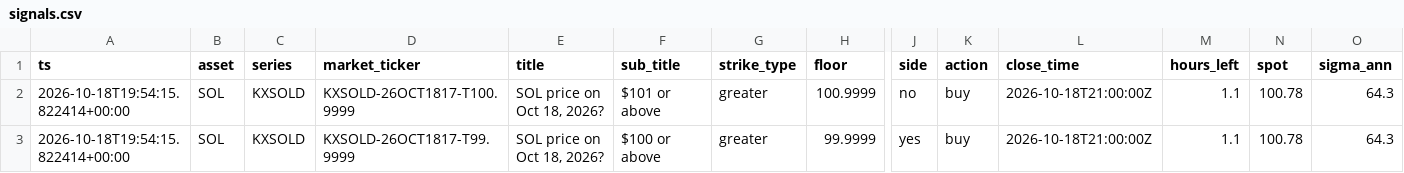
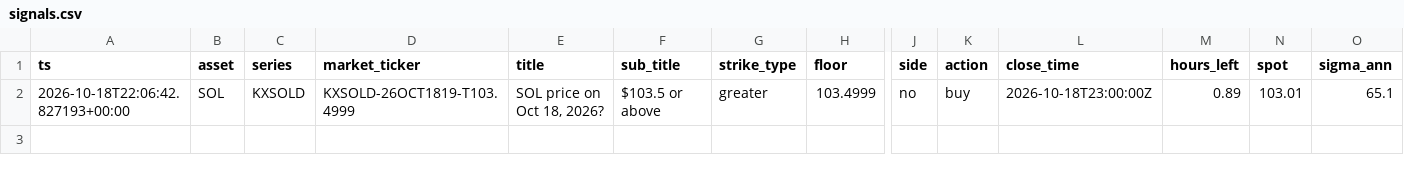
Before and after one commit to JorgeCampe/crypto-signals-bot, a CSV file: crypto_signals_bot/data/signals.csv, drawn as a sheet; only a part is shown, gaps mark what is left out; removed rows and columns are numbered as before the commit, all else as after; rows hold the shown columns only; the diff names each change by its address in the sheet, - before the commit and + after, or states it on an @@ line.

```diff
--- a/crypto_signals_bot/data/signals.csv
+++ b/crypto_signals_bot/data/signals.csv
-row 2: 2026-10-18T19:54:15.822414+00:00 | SOL | KXSOLD | KXSOLD-26OCT1817-T100.9999 | SOL price on Oct 18, 2026? | $101 or above | greater | 100.9999 | no | buy | 2026-10-18T21:00:00Z | 1.1 | 100.78 | 64.3
-row 3: 2026-10-18T19:54:15.822414+00:00 | SOL | KXSOLD | KXSOLD-26OCT1817-T99.9999 | SOL price on Oct 18, 2026? | $100 or above | greater | 99.9999 | yes | buy | 2026-10-18T21:00:00Z | 1.1 | 100.78 | 64.3
+row 2: 2026-10-18T22:06:42.827193+00:00 | SOL | KXSOLD | KXSOLD-26OCT1819-T103.4999 | SOL price on Oct 18, 2026? | $103.5 or above | greater | 103.4999 | no | buy | 2026-10-18T23:00:00Z | 0.89 | 103.01 | 65.1
```
Also changed, not shown: crypto_signals_bot/data/equity.csv, crypto_signals_bot/data/positions.csv, 2 other files.
